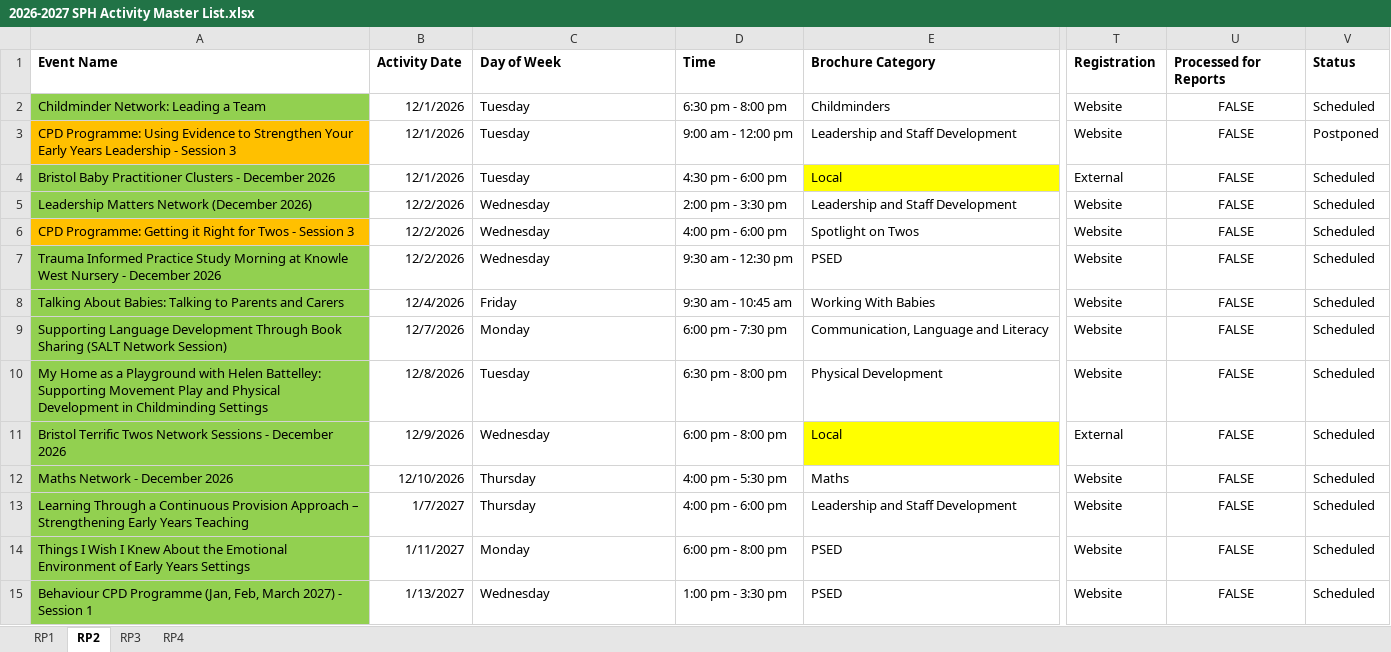
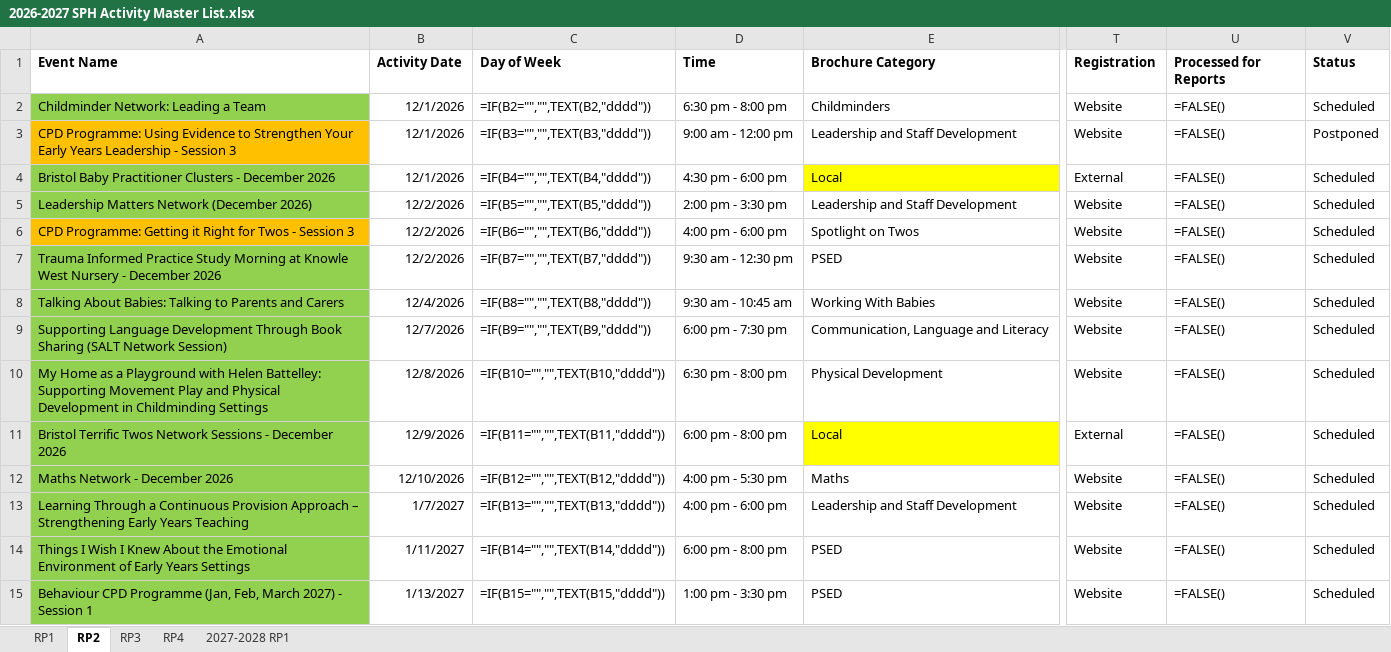
Before and after one commit to Alimaggs/SPH-Dashboard, an Excel workbook: Data/2026-2027 SPH Activity Master List.xlsx, sheet RP2, drawn as a sheet; only a part is shown, gaps mark what is left out; values as stored, in another font and other column widths than the file's, no borders; formulas without a stored value are shown as written; table styles not drawn; the diff covers the shown part only; the diff names each change by its address in the sheet, - before the commit and + after, or states it on an @@ line.

```diff
--- a/Data/2026-2027 SPH Activity Master List.xlsx (sheet RP2)
+++ b/Data/2026-2027 SPH Activity Master List.xlsx (sheet RP2)
+sheet tab: 2027-2028 RP1
-C2 (Day of Week): Tuesday
+C2 (Day of Week): =IF(B2="","",TEXT(B2,"dddd"))
-U2:U15 (Processed for Reports): FALSE
+U2:U15 (Processed for Reports): =FALSE()
-U2:U15 alignment: center
+U2:U15 alignment: left
-C3 (Day of Week): Tuesday
+C3 (Day of Week): =IF(B3="","",TEXT(B3,"dddd"))
-C4 (Day of Week): Tuesday
+C4 (Day of Week): =IF(B4="","",TEXT(B4,"dddd"))
-C5 (Day of Week): Wednesday
+C5 (Day of Week): =IF(B5="","",TEXT(B5,"dddd"))
-C6 (Day of Week): Wednesday
+C6 (Day of Week): =IF(B6="","",TEXT(B6,"dddd"))
-C7 (Day of Week): Wednesday
+C7 (Day of Week): =IF(B7="","",TEXT(B7,"dddd"))
-C8 (Day of Week): Friday
+C8 (Day of Week): =IF(B8="","",TEXT(B8,"dddd"))
-C9 (Day of Week): Monday
+C9 (Day of Week): =IF(B9="","",TEXT(B9,"dddd"))
-C10 (Day of Week): Tuesday
+C10 (Day of Week): =IF(B10="","",TEXT(B10,"dddd"))
-C11 (Day of Week): Wednesday
+C11 (Day of Week): =IF(B11="","",TEXT(B11,"dddd"))
-C12 (Day of Week): Thursday
+C12 (Day of Week): =IF(B12="","",TEXT(B12,"dddd"))
-C13 (Day of Week): Thursday
+C13 (Day of Week): =IF(B13="","",TEXT(B13,"dddd"))
-C14 (Day of Week): Monday
+C14 (Day of Week): =IF(B14="","",TEXT(B14,"dddd"))
-C15 (Day of Week): Wednesday
+C15 (Day of Week): =IF(B15="","",TEXT(B15,"dddd"))
```
Also changed, not shown: 1 added row, 50 edited cells and cell formats elsewhere in this sheet, sheet RP3, sheet RP1, sheet RP4, 4 other files.
